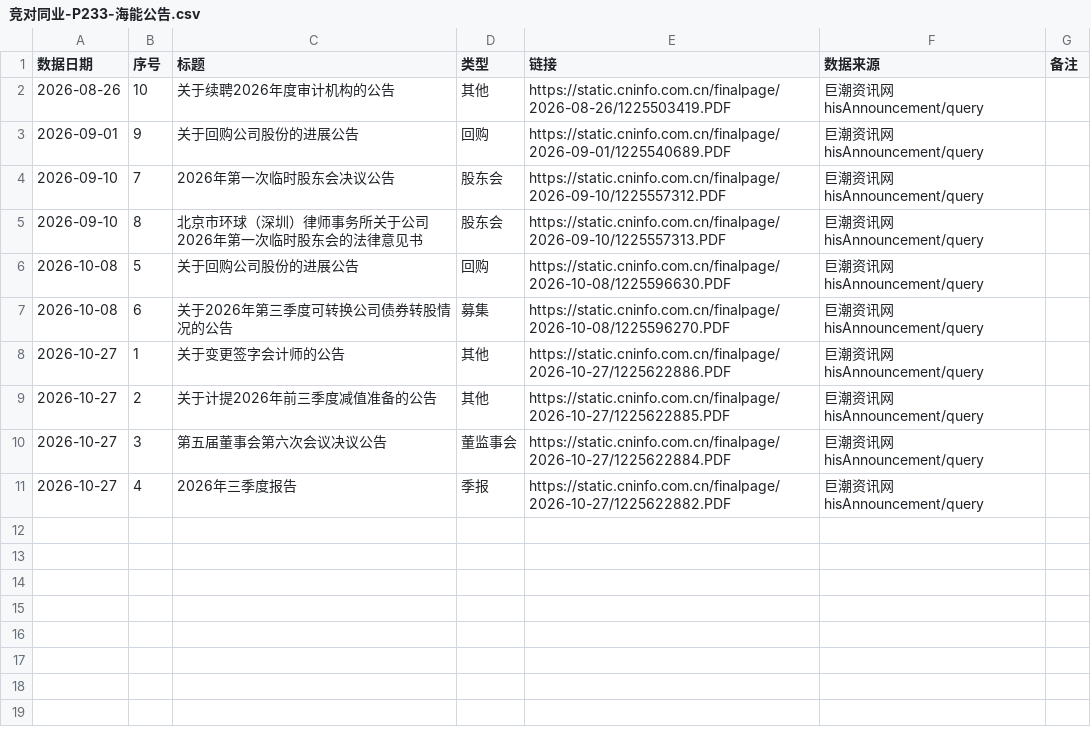
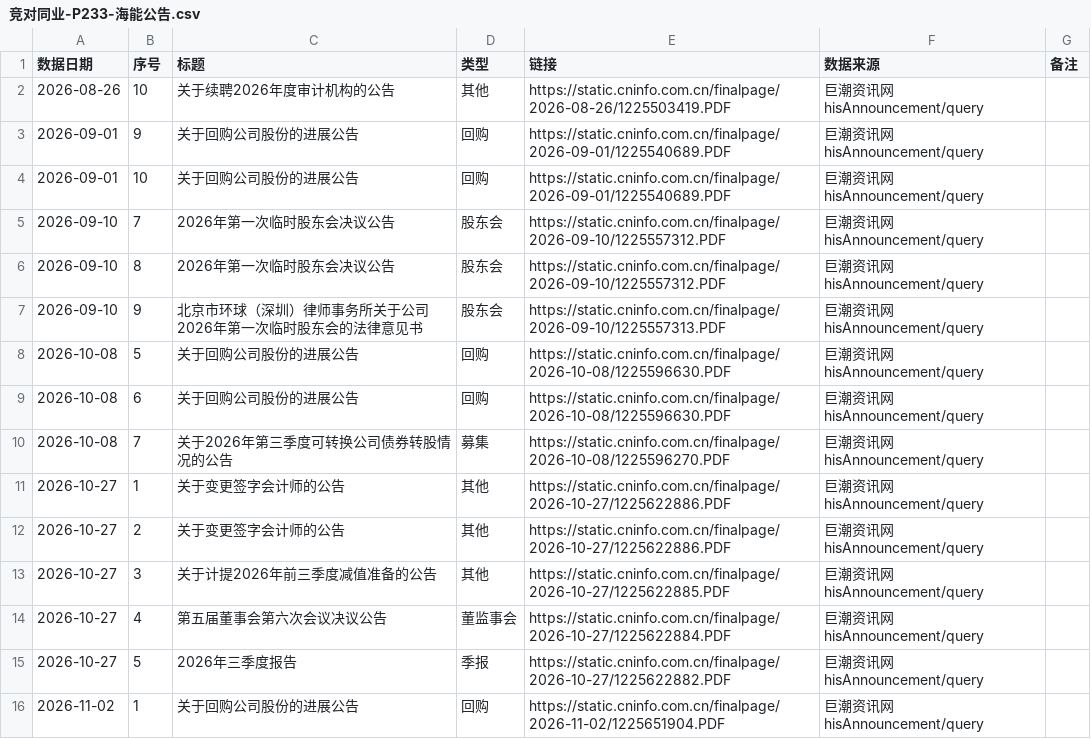
Before and after one commit to tendernessnick/dns-dashboard, a CSV file: 看板数据固化/CSV数据/竞对同业-P233-海能公告.csv, drawn as a sheet.

```diff
--- a/看板数据固化/CSV数据/竞对同业-P233-海能公告.csv
+++ b/看板数据固化/CSV数据/竞对同业-P233-海能公告.csv
@@ -3,9 +3,14 @@
 2026-09-01,9,关于回购公司股份的进展公告,回购,https://static.cninfo.com.cn/finalpage/2026-09-01/1225540689.PDF,巨潮资讯网 hisAnnouncement/query,
+2026-09-01,10,关于回购公司股份的进展公告,回购,https://static.cninfo.com.cn/finalpage/2026-09-01/1225540689.PDF,巨潮资讯网 hisAnnouncement/query,
 2026-09-10,7,2026年第一次临时股东会决议公告,股东会,https://static.cninfo.com.cn/finalpage/2026-09-10/1225557312.PDF,巨潮资讯网 hisAnnouncement/query,
-2026-09-10,8,北京市环球（深圳）律师事务所关于公司2026年第一次临时股东会的法律意见书,股东会,https://static.cninfo.com.cn/finalpage/2026-09-10/1225557313.PDF,巨潮资讯网 hisAnnouncement/query,
+2026-09-10,8,2026年第一次临时股东会决议公告,股东会,https://static.cninfo.com.cn/finalpage/2026-09-10/1225557312.PDF,巨潮资讯网 hisAnnouncement/query,
+2026-09-10,9,北京市环球（深圳）律师事务所关于公司2026年第一次临时股东会的法律意见书,股东会,https://static.cninfo.com.cn/finalpage/2026-09-10/1225557313.PDF,巨潮资讯网 hisAnnouncement/query,
 2026-10-08,5,关于回购公司股份的进展公告,回购,https://static.cninfo.com.cn/finalpage/2026-10-08/1225596630.PDF,巨潮资讯网 hisAnnouncement/query,
-2026-10-08,6,关于2026年第三季度可转换公司债券转股情况的公告,募集,https://static.cninfo.com.cn/finalpage/2026-10-08/1225596270.PDF,巨潮资讯网 hisAnnouncement/query,
+2026-10-08,6,关于回购公司股份的进展公告,回购,https://static.cninfo.com.cn/finalpage/2026-10-08/1225596630.PDF,巨潮资讯网 hisAnnouncement/query,
+2026-10-08,7,关于2026年第三季度可转换公司债券转股情况的公告,募集,https://static.cninfo.com.cn/finalpage/2026-10-08/1225596270.PDF,巨潮资讯网 hisAnnouncement/query,
 2026-10-27,1,关于变更签字会计师的公告,其他,https://static.cninfo.com.cn/finalpage/2026-10-27/1225622886.PDF,巨潮资讯网 hisAnnouncement/query,
-2026-10-27,2,关于计提2026年前三季度减值准备的公告,其他,https://static.cninfo.com.cn/finalpage/2026-10-27/1225622885.PDF,巨潮资讯网 hisAnnouncement/query,
-2026-10-27,3,第五届董事会第六次会议决议公告,董监事会,https://static.cninfo.com.cn/finalpage/2026-10-27/1225622884.PDF,巨潮资讯网 hisAnnouncement/query,
-2026-10-27,4,2026年三季度报告,季报,https://static.cninfo.com.cn/finalpage/2026-10-27/1225622882.PDF,巨潮资讯网 hisAnnouncement/query,
+2026-10-27,2,关于变更签字会计师的公告,其他,https://static.cninfo.com.cn/finalpage/2026-10-27/1225622886.PDF,巨潮资讯网 hisAnnouncement/query,
+2026-10-27,3,关于计提2026年前三季度减值准备的公告,其他,https://static.cninfo.com.cn/finalpage/2026-10-27/1225622885.PDF,巨潮资讯网 hisAnnouncement/query,
+2026-10-27,4,第五届董事会第六次会议决议公告,董监事会,https://static.cninfo.com.cn/finalpage/2026-10-27/1225622884.PDF,巨潮资讯网 hisAnnouncement/query,
+2026-10-27,5,2026年三季度报告,季报,https://static.cninfo.com.cn/finalpage/2026-10-27/1225622882.PDF,巨潮资讯网 hisAnnouncement/query,
+2026-11-02,1,关于回购公司股份的进展公告,回购,https://static.cninfo.com.cn/finalpage/2026-11-02/1225651904.PDF,巨潮资讯网 hisAnnouncement/query,
```
Also changed, not shown: 看板数据固化/CSV数据/产品品类-P58-存储芯片价格.csv, 看板数据固化/CSV数据/产品品类-P72-价格带结构.csv, 43 other files.
